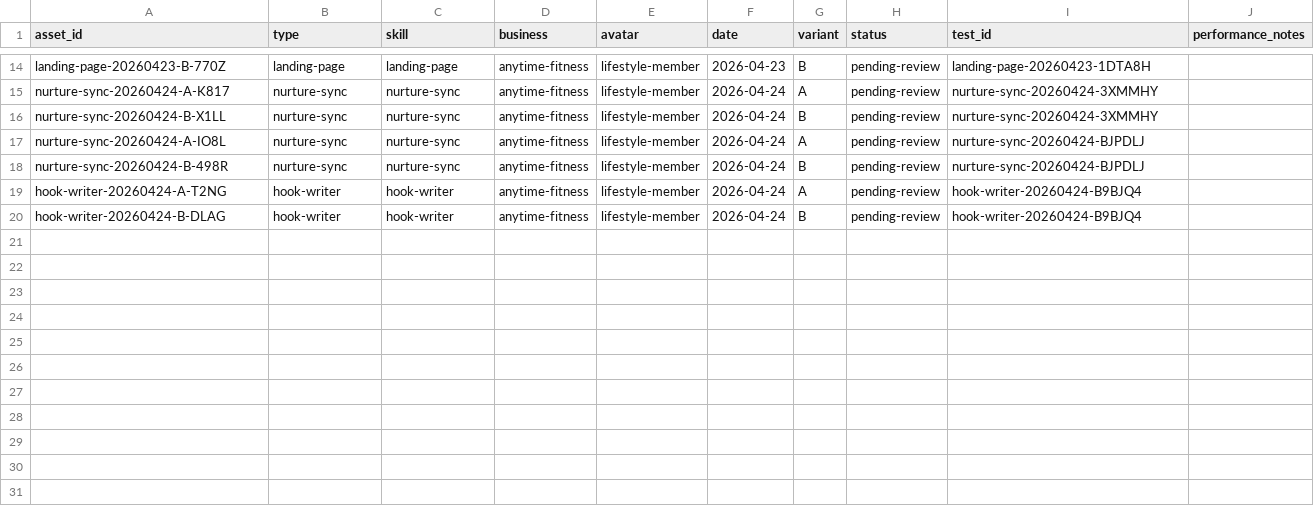
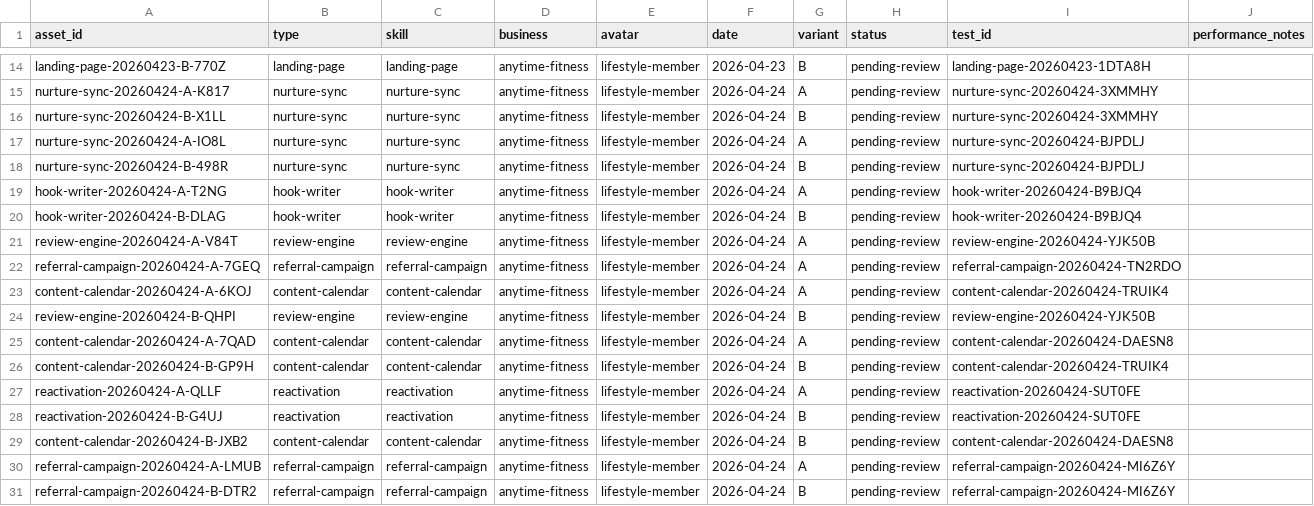
Before and after one commit to kainail/marketing-os, a CSV file: performance/asset-log.csv, drawn as a sheet; only a part is shown, gaps mark what is left out.

```diff
--- a/performance/asset-log.csv
+++ b/performance/asset-log.csv
@@ -20 +20,12 @@ asset_id,type,skill,business,avatar,date,variant,status,test_id,performance_note
 "hook-writer-20260424-B-DLAG","hook-writer","hook-writer","anytime-fitness","lifestyle-member","2026-04-24","B","pending-review","hook-writer-20260424-B9BJQ4",""
+"review-engine-20260424-A-V84T","review-engine","review-engine","anytime-fitness","lifestyle-member","2026-04-24","A","pending-review","review-engine-20260424-YJK50B",""
+"referral-campaign-20260424-A-7GEQ","referral-campaign","referral-campaign","anytime-fitness","lifestyle-member","2026-04-24","A","pending-review","referral-campaign-20260424-TN2RDO",""
+"content-calendar-20260424-A-6KOJ","content-calendar","content-calendar","anytime-fitness","lifestyle-member","2026-04-24","A","pending-review","content-calendar-20260424-TRUIK4",""
+"review-engine-20260424-B-QHPI","review-engine","review-engine","anytime-fitness","lifestyle-member","2026-04-24","B","pending-review","review-engine-20260424-YJK50B",""
+"content-calendar-20260424-A-7QAD","content-calendar","content-calendar","anytime-fitness","lifestyle-member","2026-04-24","A","pending-review","content-calendar-20260424-DAESN8",""
+"content-calendar-20260424-B-GP9H","content-calendar","content-calendar","anytime-fitness","lifestyle-member","2026-04-24","B","pending-review","content-calendar-20260424-TRUIK4",""
+"reactivation-20260424-A-QLLF","reactivation","reactivation","anytime-fitness","lifestyle-member","2026-04-24","A","pending-review","reactivation-20260424-SUT0FE",""
+"reactivation-20260424-B-G4UJ","reactivation","reactivation","anytime-fitness","lifestyle-member","2026-04-24","B","pending-review","reactivation-20260424-SUT0FE",""
+"content-calendar-20260424-B-JXB2","content-calendar","content-calendar","anytime-fitness","lifestyle-member","2026-04-24","B","pending-review","content-calendar-20260424-DAESN8",""
+"referral-campaign-20260424-A-LMUB","referral-campaign","referral-campaign","anytime-fitness","lifestyle-member","2026-04-24","A","pending-review","referral-campaign-20260424-MI6Z6Y",""
+"referral-campaign-20260424-B-DTR2","referral-campaign","referral-campaign","anytime-fitness","lifestyle-member","2026-04-24","B","pending-review","referral-campaign-20260424-MI6Z6Y",""
```
Also changed, not shown: 27 other files.
